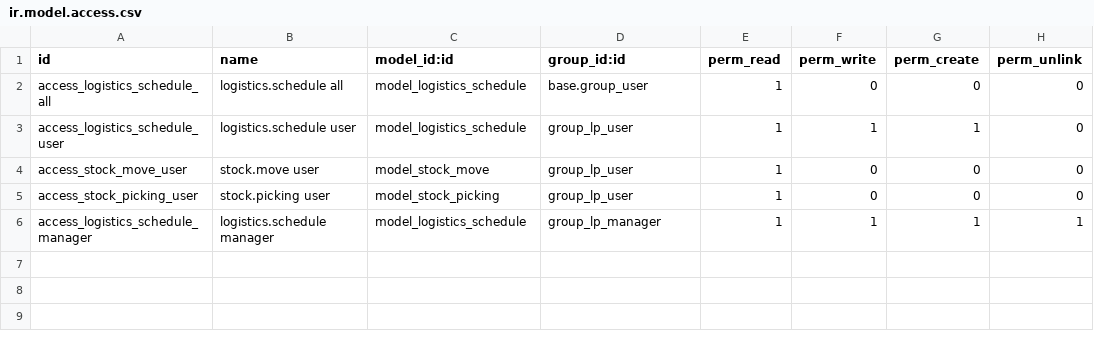
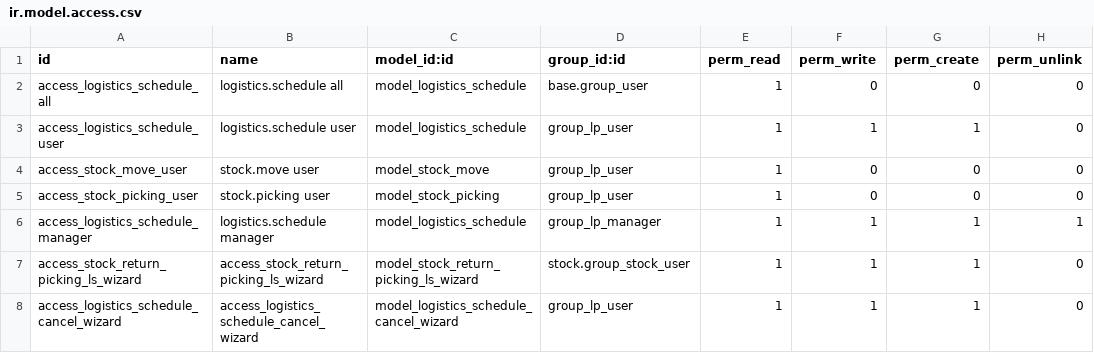
Before and after one commit to solvosci/slv-logistics, a CSV file: logistics_planning_base/security/ir.model.access.csv, drawn as a sheet.

Commit message:
[MIG] logistics_planning_base: Migration to 17.0
Co-Authored-By: David Alonso <david.alonso@solvos.es>

```diff
--- a/logistics_planning_base/security/ir.model.access.csv
+++ b/logistics_planning_base/security/ir.model.access.csv
@@ -6 +6,3 @@ access_stock_picking_user,stock.picking user,model_stock_picking,group_lp_user,1
 access_logistics_schedule_manager,logistics.schedule manager,model_logistics_schedule,group_lp_manager,1,1,1,1
+access_stock_return_picking_ls_wizard,access_stock_return_picking_ls_wizard,model_stock_return_picking_ls_wizard,stock.group_stock_user,1,1,1,0
+access_logistics_schedule_cancel_wizard,access_logistics_schedule_cancel_wizard,model_logistics_schedule_cancel_wizard,group_lp_user,1,1,1,0
```
Also changed, not shown: 18 other files.
